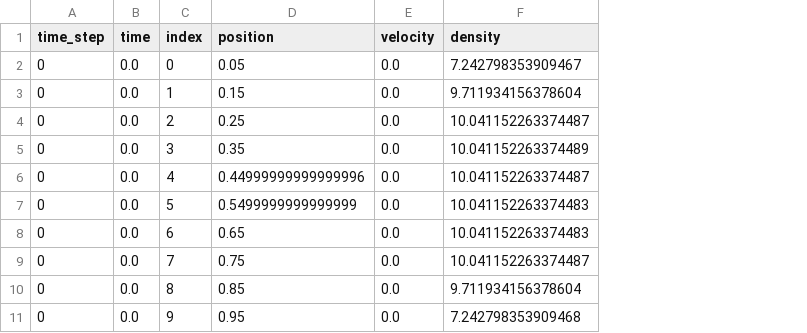
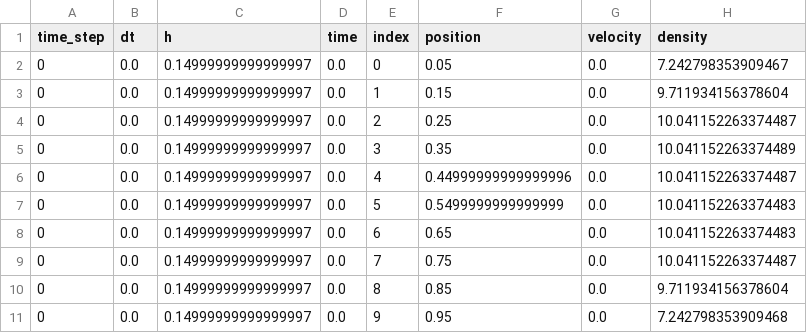
Before and after one commit to soruh/sph, a CSV file: results/results_10_1.5.csv, drawn as a sheet; the diff names each change by its address in the sheet, - before the commit and + after, or states it on an @@ line.

```diff
--- a/results/results_10_1.5.csv
+++ b/results/results_10_1.5.csv
+column B (dt), rows 2-11: all 0.0
+column C (h), rows 2-11: all 0.14999999999999997
```
Also changed, not shown: results/results_10_10.0.csv, results/results_10_3.0.csv, 5 other files.
